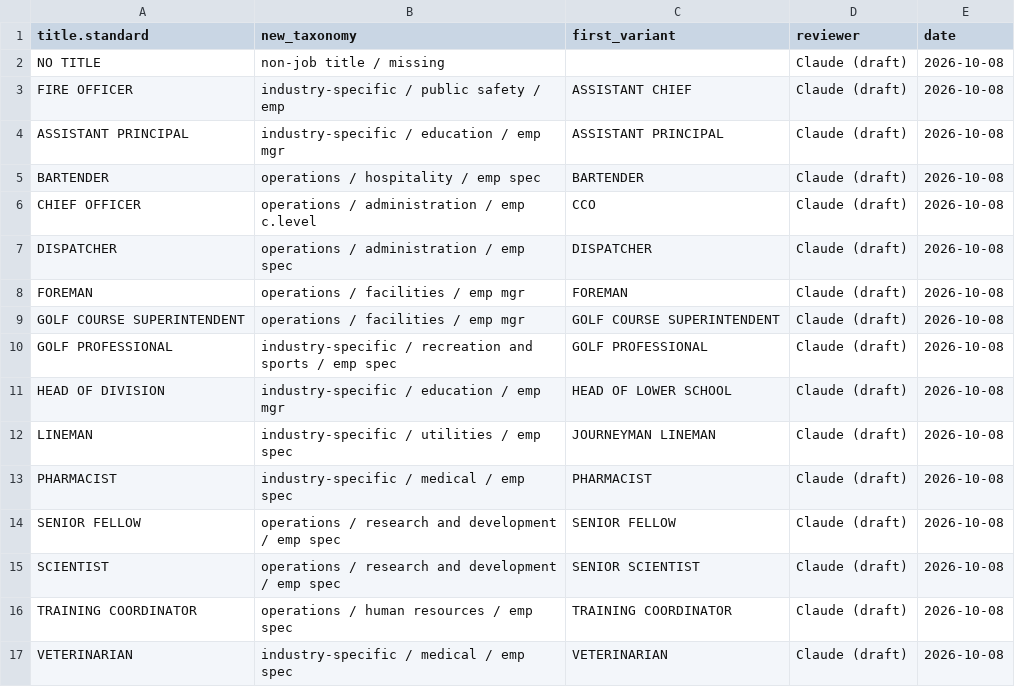
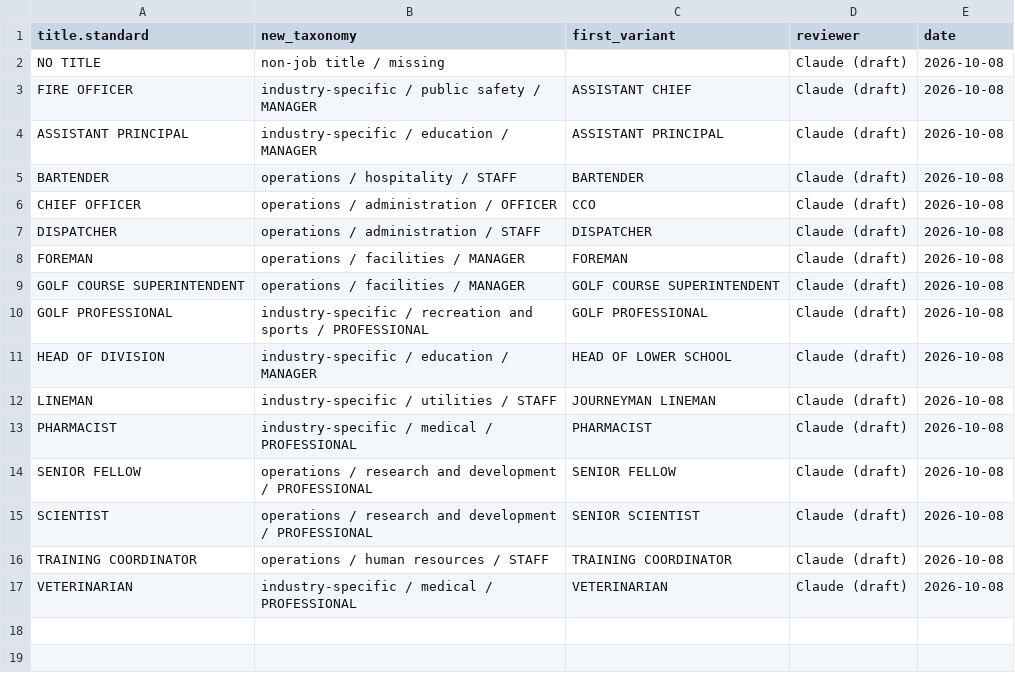
Before and after one commit to Nonprofit-Open-Data-Collective/titleclassifier, a CSV file: data-raw/partvii-validation/taxonomy-additions.csv, drawn as a sheet.

```diff
--- a/data-raw/partvii-validation/taxonomy-additions.csv
+++ b/data-raw/partvii-validation/taxonomy-additions.csv
@@ -2,16 +2,16 @@ title.standard,new_taxonomy,first_variant,reviewer,date
 NO TITLE,non-job title / missing,"",Claude (draft),2026-10-08
-FIRE OFFICER,industry-specific / public safety / emp,ASSISTANT CHIEF,Claude (draft),2026-10-08
-ASSISTANT PRINCIPAL,industry-specific / education / emp mgr,ASSISTANT PRINCIPAL,Claude (draft),2026-10-08
-BARTENDER,operations / hospitality / emp spec,BARTENDER,Claude (draft),2026-10-08
-CHIEF OFFICER,operations / administration / emp c.level,CCO,Claude (draft),2026-10-08
-DISPATCHER,operations / administration / emp spec,DISPATCHER,Claude (draft),2026-10-08
-FOREMAN,operations / facilities / emp mgr,FOREMAN,Claude (draft),2026-10-08
-GOLF COURSE SUPERINTENDENT,operations / facilities / emp mgr,GOLF COURSE SUPERINTENDENT,Claude (draft),2026-10-08
-GOLF PROFESSIONAL,industry-specific / recreation and sports / emp spec,GOLF PROFESSIONAL,Claude (draft),2026-10-08
-HEAD OF DIVISION,industry-specific / education / emp mgr,HEAD OF LOWER SCHOOL,Claude (draft),2026-10-08
-LINEMAN,industry-specific / utilities / emp spec,JOURNEYMAN LINEMAN,Claude (draft),2026-10-08
-PHARMACIST,industry-specific / medical / emp spec,PHARMACIST,Claude (draft),2026-10-08
-SENIOR FELLOW,operations / research and development / emp spec,SENIOR FELLOW,Claude (draft),2026-10-08
-SCIENTIST,operations / research and development / emp spec,SENIOR SCIENTIST,Claude (draft),2026-10-08
-TRAINING COORDINATOR,operations / human resources / emp spec,TRAINING COORDINATOR,Claude (draft),2026-10-08
-VETERINARIAN,industry-specific / medical / emp spec,VETERINARIAN,Claude (draft),2026-10-08
+FIRE OFFICER,industry-specific / public safety / MANAGER,ASSISTANT CHIEF,Claude (draft),2026-10-08
+ASSISTANT PRINCIPAL,industry-specific / education / MANAGER,ASSISTANT PRINCIPAL,Claude (draft),2026-10-08
+BARTENDER,operations / hospitality / STAFF,BARTENDER,Claude (draft),2026-10-08
+CHIEF OFFICER,operations / administration / OFFICER,CCO,Claude (draft),2026-10-08
+DISPATCHER,operations / administration / STAFF,DISPATCHER,Claude (draft),2026-10-08
+FOREMAN,operations / facilities / MANAGER,FOREMAN,Claude (draft),2026-10-08
+GOLF COURSE SUPERINTENDENT,operations / facilities / MANAGER,GOLF COURSE SUPERINTENDENT,Claude (draft),2026-10-08
+GOLF PROFESSIONAL,industry-specific / recreation and sports / PROFESSIONAL,GOLF PROFESSIONAL,Claude (draft),2026-10-08
+HEAD OF DIVISION,industry-specific / education / MANAGER,HEAD OF LOWER SCHOOL,Claude (draft),2026-10-08
+LINEMAN,industry-specific / utilities / STAFF,JOURNEYMAN LINEMAN,Claude (draft),2026-10-08
+PHARMACIST,industry-specific / medical / PROFESSIONAL,PHARMACIST,Claude (draft),2026-10-08
+SENIOR FELLOW,operations / research and development / PROFESSIONAL,SENIOR FELLOW,Claude (draft),2026-10-08
+SCIENTIST,operations / research and development / PROFESSIONAL,SENIOR SCIENTIST,Claude (draft),2026-10-08
+TRAINING COORDINATOR,operations / human resources / STAFF,TRAINING COORDINATOR,Claude (draft),2026-10-08
+VETERINARIAN,industry-specific / medical / PROFESSIONAL,VETERINARIAN,Claude (draft),2026-10-08
```
Also changed, not shown: data-raw/crosswalks/title-standardization.csv, data-raw/demo/xwalk-title-standardization.csv, 22 other files.
